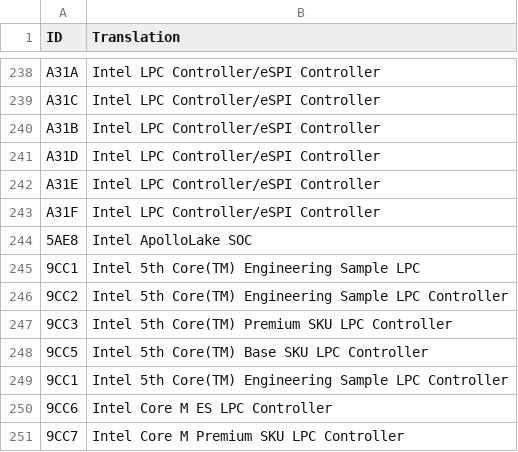
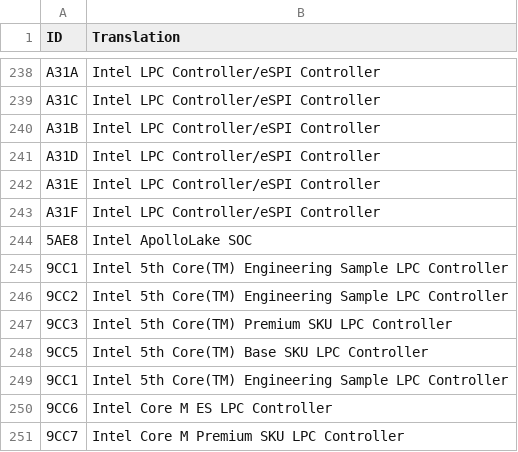
Before and after one commit to LeapHeap/CHWEngine, a CSV file: CHWEngine/db/Chipset.csv, drawn as a sheet; only a part is shown, gaps mark what is left out.

```diff
--- a/CHWEngine/db/Chipset.csv
+++ b/CHWEngine/db/Chipset.csv
@@ -244,3 +244,3 @@ A31F,Intel LPC Controller/eSPI Controller
 5AE8,Intel ApolloLake SOC
-9CC1,Intel 5th Core(TM) Engineering Sample LPC
+9CC1,Intel 5th Core(TM) Engineering Sample LPC Controller
 9CC2,Intel 5th Core(TM) Engineering Sample LPC Controller
```
Also changed, not shown: 4 other files.
